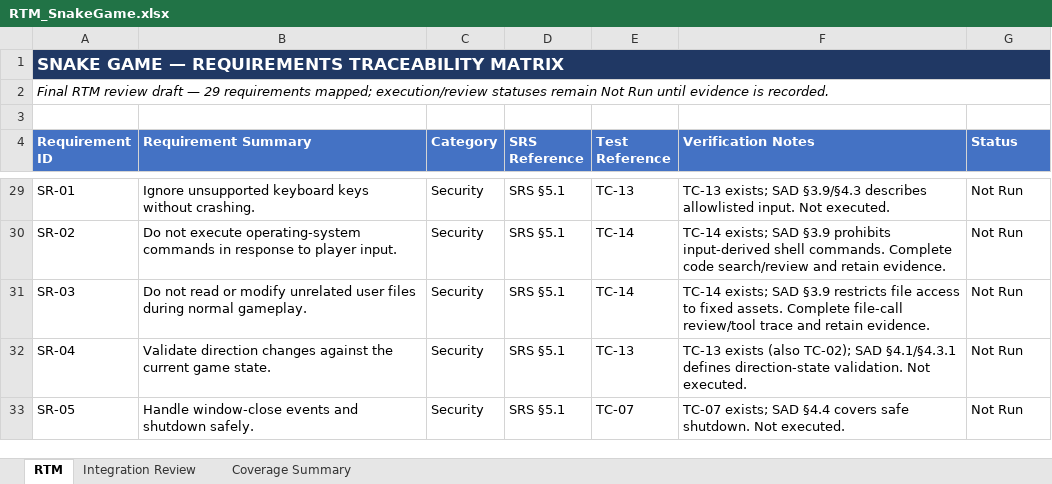
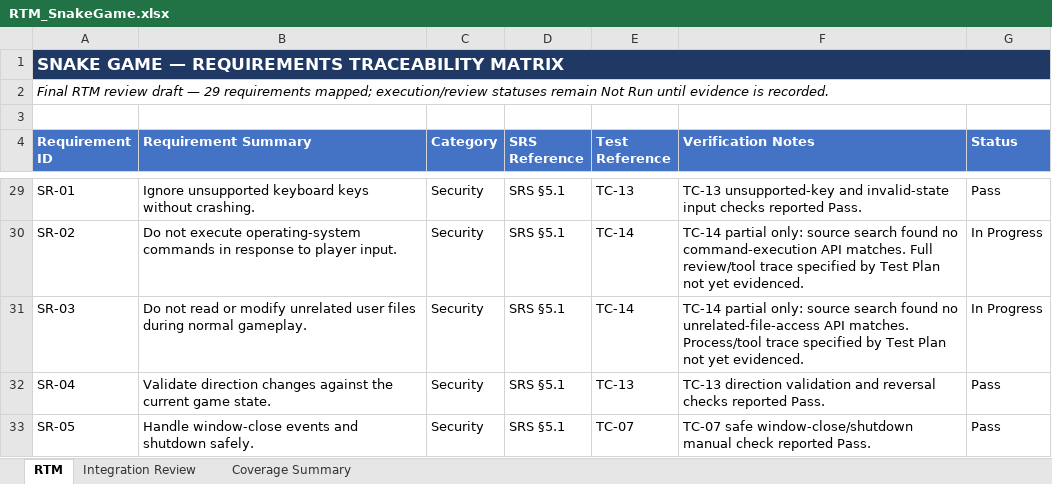
Before and after one commit to BuiltbyVrunda/SE-project, an Excel workbook: docs/RTM_SnakeGame.xlsx, sheet RTM, drawn as a sheet; only a part is shown, gaps mark what is left out; values as stored, in another font and other column widths than the file's, no borders; the diff covers the shown part only; the diff names each change by its address in the sheet, - before the commit and + after, or states it on an @@ line.

Commit message:
Update project documentation and test evidence

```diff
--- a/docs/RTM_SnakeGame.xlsx (sheet RTM)
+++ b/docs/RTM_SnakeGame.xlsx (sheet RTM)
-F29 (Verification Notes): TC-13 exists; SAD §3.9/§4.3 describes allowlisted input. Not executed.
+F29 (Verification Notes): TC-13 unsupported-key and invalid-state input checks reported Pass.
-G29 (Status): Not Run
+G29 (Status): Pass
-F30 (Verification Notes): TC-14 exists; SAD §3.9 prohibits input-derived shell commands. Complete code search/review and retain evidence.
+F30 (Verification Notes): TC-14 partial only: source search found no command-execution API matches. Full review/tool trace specified by Test Plan not yet evidenced.
-G30:G31 (Status): Not Run
+G30:G31 (Status): In Progress
-F31 (Verification Notes): TC-14 exists; SAD §3.9 restricts file access to fixed assets. Complete file-call review/tool trace and retain evidence.
+F31 (Verification Notes): TC-14 partial only: source search found no unrelated-file-access API matches. Process/tool trace specified by Test Plan not yet evidenced.
-F32 (Verification Notes): TC-13 exists (also TC-02); SAD §4.1/§4.3.1 defines direction-state validation. Not executed.
+F32 (Verification Notes): TC-13 direction validation and reversal checks reported Pass.
-G32:G33 (Status): Not Run
+G32:G33 (Status): Pass
-F33 (Verification Notes): TC-07 exists; SAD §4.4 covers safe shutdown. Not executed.
+F33 (Verification Notes): TC-07 safe window-close/shutdown manual check reported Pass.
```
Also changed, not shown: 48 edited cells elsewhere in this sheet, sheet Integration Review, sheet Coverage Summary, 4 other files.
